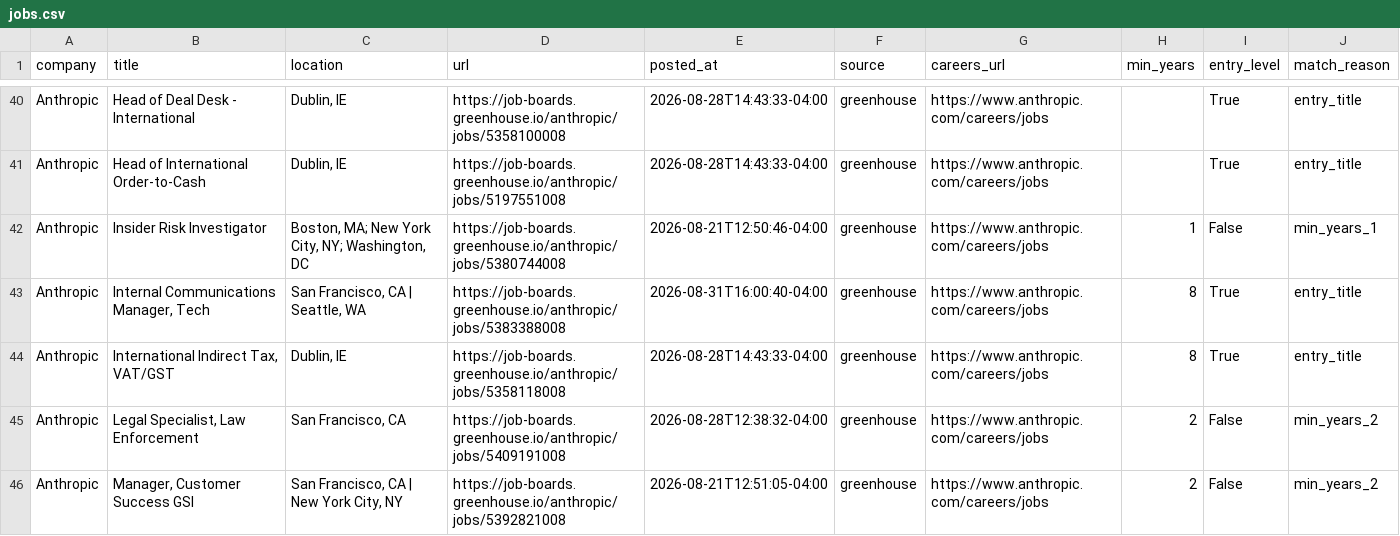
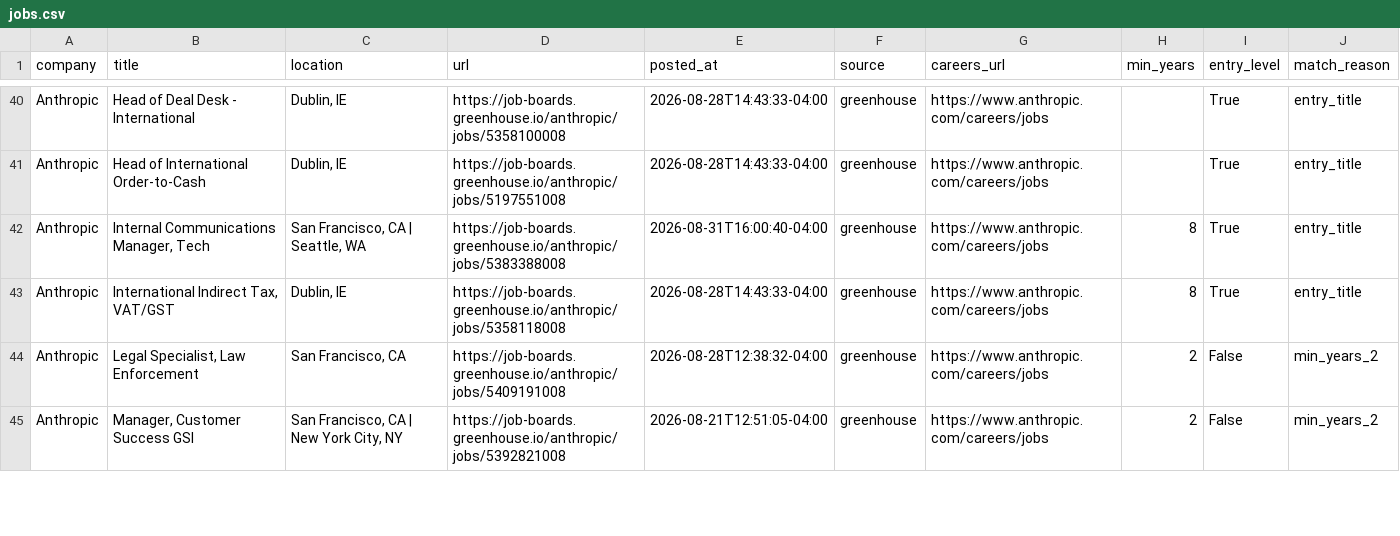
Before and after one commit to zachrosenblum/AI-Job-Board, a CSV file: New project/output/jobs.csv, drawn as a sheet; only a part is shown, gaps mark what is left out; the diff covers the shown part only.

```diff
--- a/New project/output/jobs.csv
+++ b/New project/output/jobs.csv
@@ -41,3 +41,2 @@ Anthropic,Head of Deal Desk - International,"Dublin, IE",https://job-boards.gree
 Anthropic,Head of International Order-to-Cash,"Dublin, IE",https://job-boards.greenhouse.io/anthropic/jobs/5197551008,2026-08-28T14:43:33-04:00,greenhouse,https://www.anthropic.com/careers/jobs,,True,entry_title
-Anthropic,Insider Risk Investigator,"Boston, MA; New York City, NY; Washington, DC",https://job-boards.greenhouse.io/anthropic/jobs/5380744008,2026-08-21T12:50:46-04:00,greenhouse,https://www.anthropic.com/careers/jobs,1,False,min_years_1
 Anthropic,"Internal Communications Manager, Tech","San Francisco, CA | Seattle, WA",https://job-boards.greenhouse.io/anthropic/jobs/5383388008,2026-08-31T16:00:40-04:00,greenhouse,https://www.anthropic.com/careers/jobs,8,True,entry_title
```
Also changed, not shown: 3 added rows, 3 removed rows, 2 moved rows and 10 edited cells elsewhere in this file, 2 other files.
